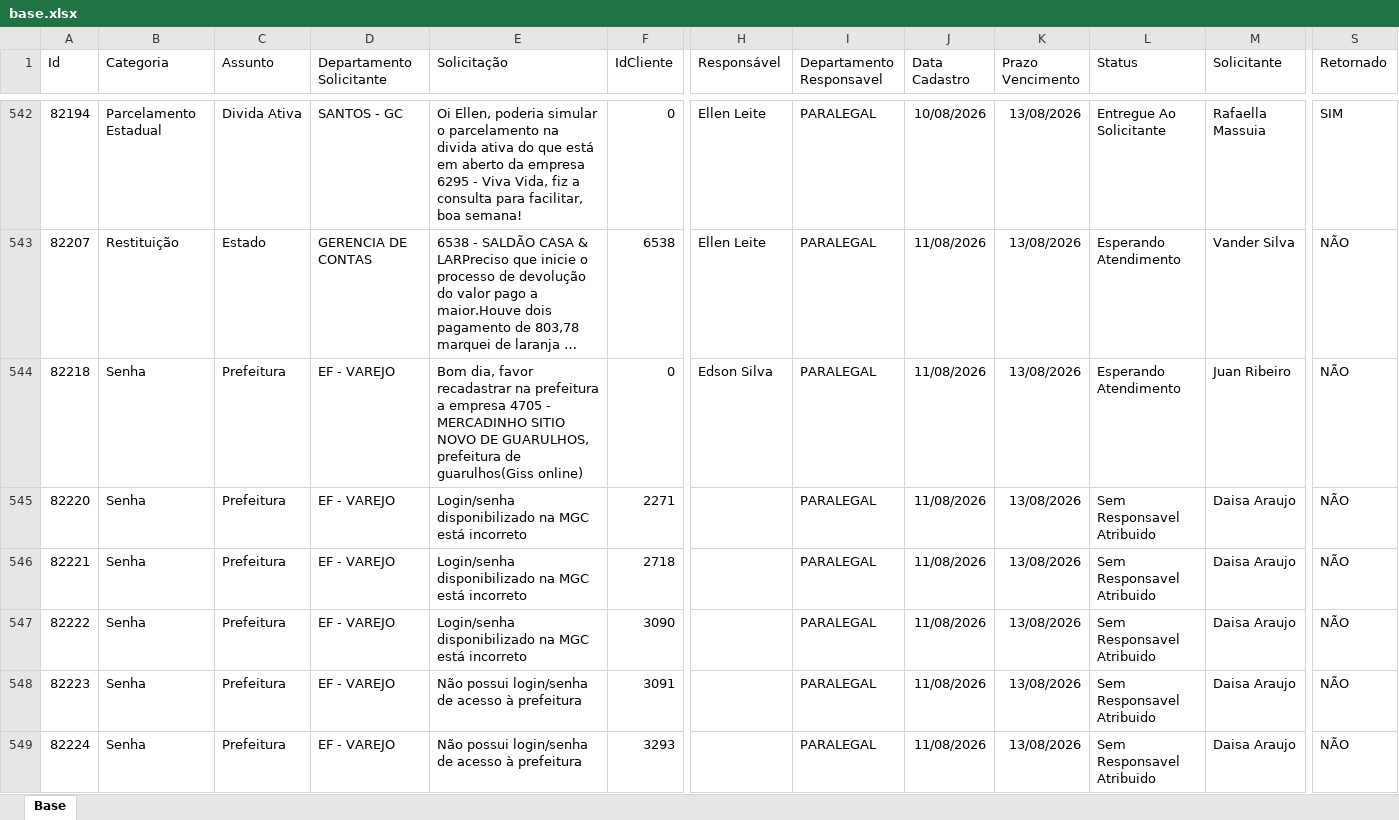
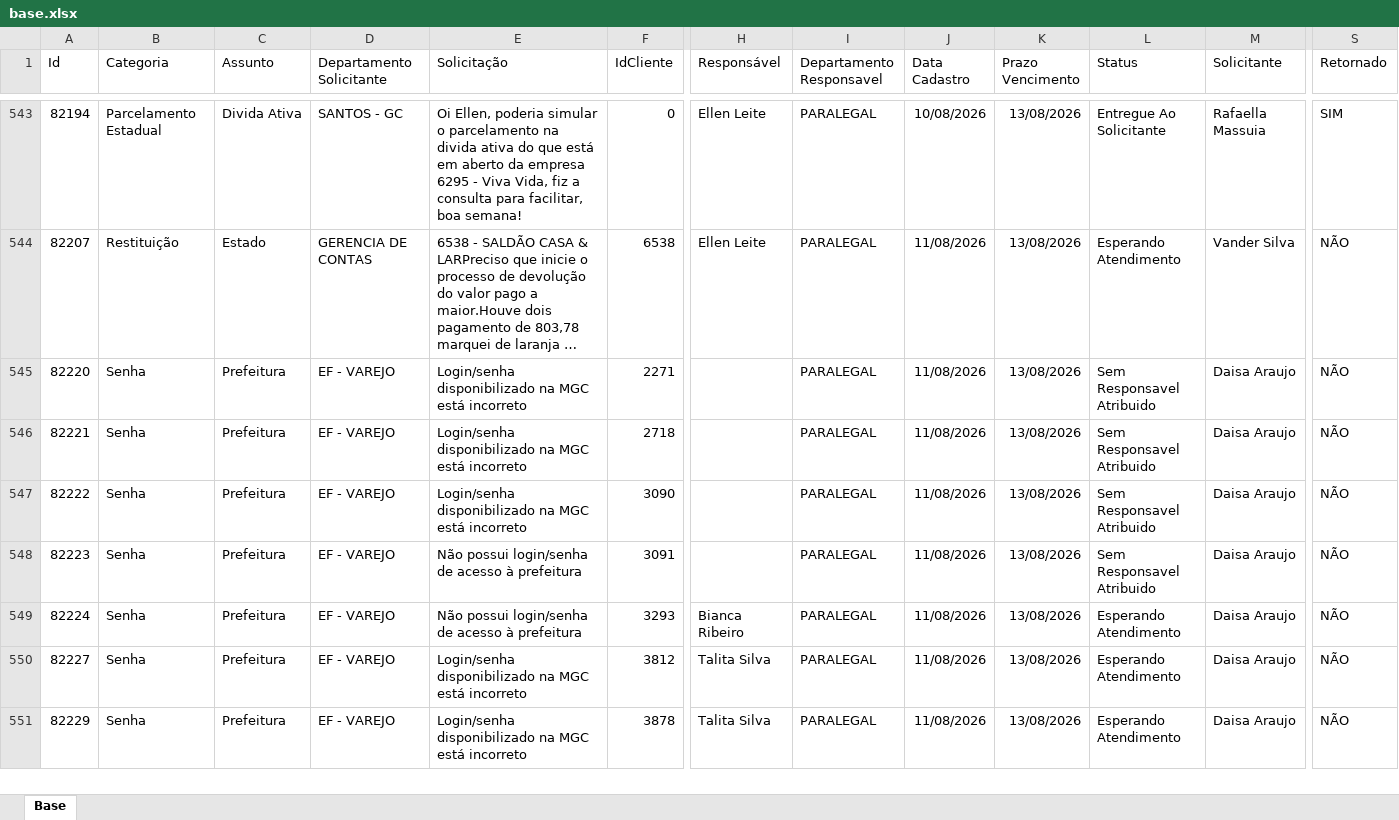
Before and after one commit to Controladoria-MG/Portal-dos-chamados, an Excel workbook: data/base.xlsx, sheet Base, drawn as a sheet; only a part is shown, gaps mark what is left out; the shorter side is filled out with more unchanged rows; long unchanged cells end in …; values as stored, in another font and other column widths than the file's, no borders; table styles not drawn; removed rows and columns are numbered as before the commit, all else as after; rows hold the shown columns only; the diff covers the shown part only; the diff names each change by its address in the sheet, - before the commit and + after, or states it on an @@ line.

```diff
--- a/data/base.xlsx (sheet Base)
+++ b/data/base.xlsx (sheet Base)
-row 544: 82218 | Senha | Prefeitura | EF - VAREJO | Bom dia, favor recadastrar na prefeitura a empresa 4705 - MERCADINHO SITIO NOVO DE GUARULHOS, prefeitura de guarulhos(Giss online) | 0 | Edson Silva | PARALEGAL | 11/08/2026 | 13/08/2026 | Esperando Atendimento | Juan Ribeiro | NÃO
-H549 (Responsável): (empty)
+H549 (Responsável): Bianca Ribeiro
-L549 (Status): Sem Responsavel Atribuido
+L549 (Status): Esperando Atendimento
```
Also changed, not shown: 6 added rows, 6 removed rows and 112 edited cells elsewhere in this sheet, 3 other files.
